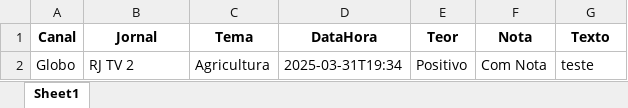
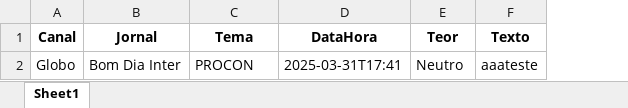
Before and after one commit to Marocosz/webdashtv, an Excel workbook: dados.xlsx, sheet Sheet1, drawn as a sheet; values as stored, in another font and other column widths than the file's, no borders; removed rows and columns are numbered as before the commit, all else as after; the diff names each change by its address in the sheet, - before the commit and + after, or states it on an @@ line.

Commit message:
Atualização automática do arquivo Excel

```diff
--- a/dados.xlsx (sheet Sheet1)
+++ b/dados.xlsx (sheet Sheet1)
-column F (Nota), row 2: Com Nota
-B2 (Jornal): RJ TV 2
+B2 (Jornal): Bom Dia Inter
-C2 (Tema): Agricultura
+C2 (Tema): PROCON
-D2 (DataHora): 2025-03-31T19:34
+D2 (DataHora): 2025-03-31T17:41
-E2 (Teor): Positivo
+E2 (Teor): Neutro
-F2 (Texto): teste
+F2 (Texto): aaateste
```
